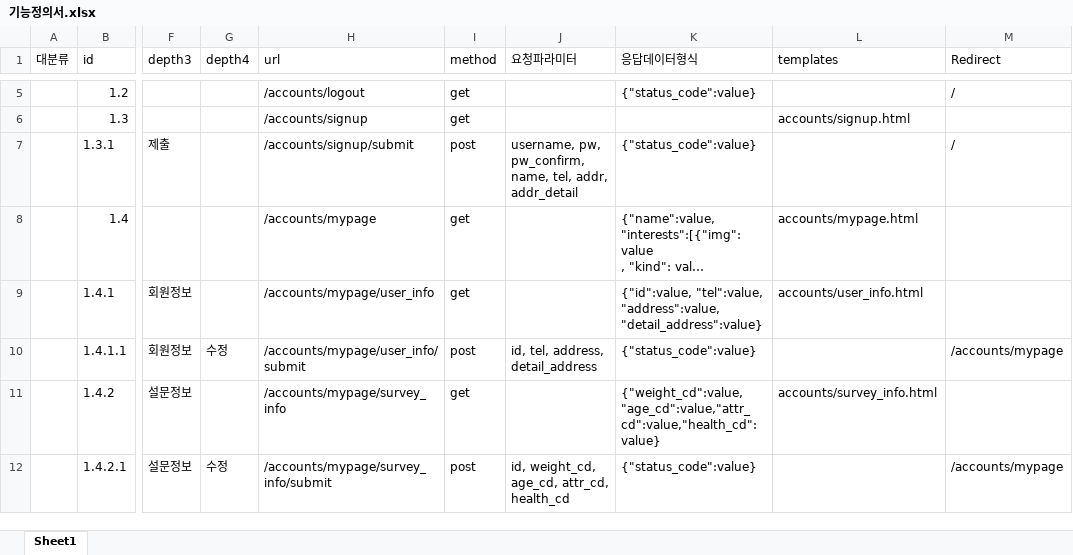
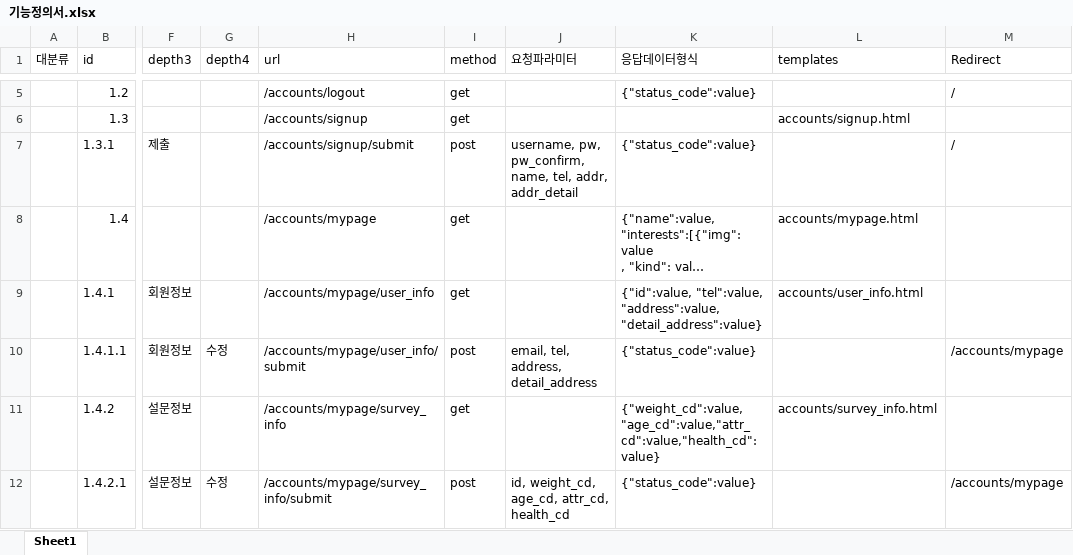
Before and after one commit to seojeon9/HeartDognal, an Excel workbook: _Document/기능정의서.xlsx, sheet Sheet1, drawn as a sheet; only a part is shown, gaps mark what is left out; long unchanged cells end in …; values as stored, in another font and other column widths than the file's, no cell formats; the diff names each change by its address in the sheet, - before the commit and + after, or states it on an @@ line.

Commit message:
기능정의서 v1.7.1

```diff
--- a/_Document/기능정의서.xlsx (sheet Sheet1)
+++ b/_Document/기능정의서.xlsx (sheet Sheet1)
-J10 (요청파라미터): id, tel, address, detail_address
+J10 (요청파라미터): email, tel, address, detail_address
```
Also changed, not shown: cell formats.
